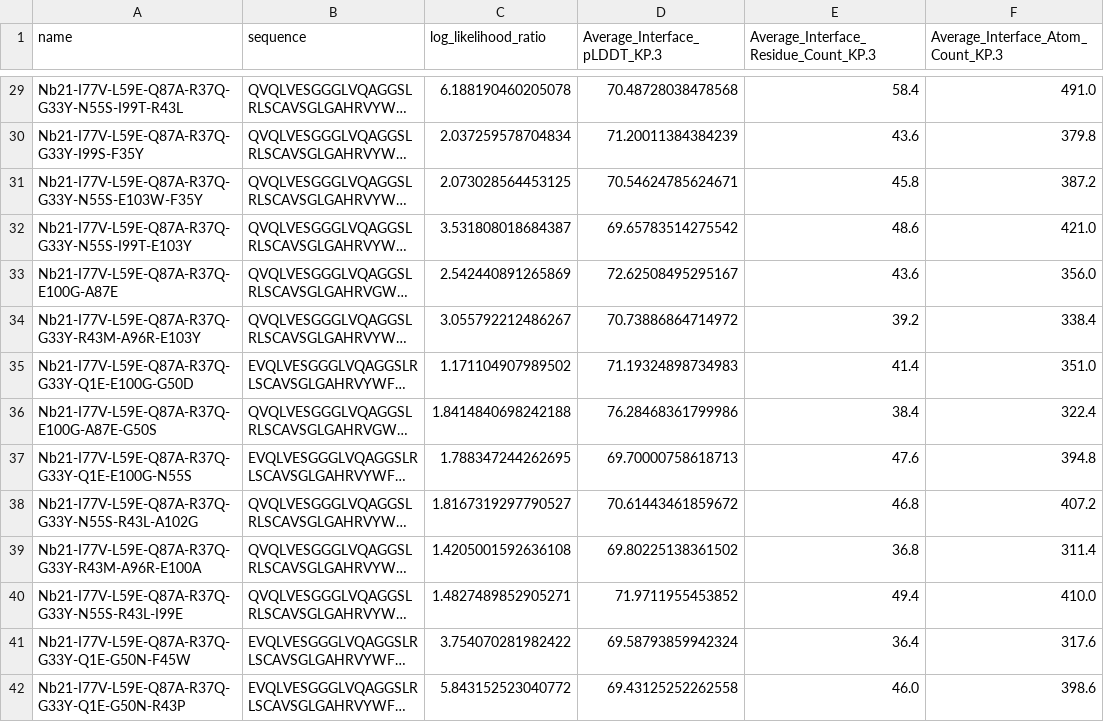
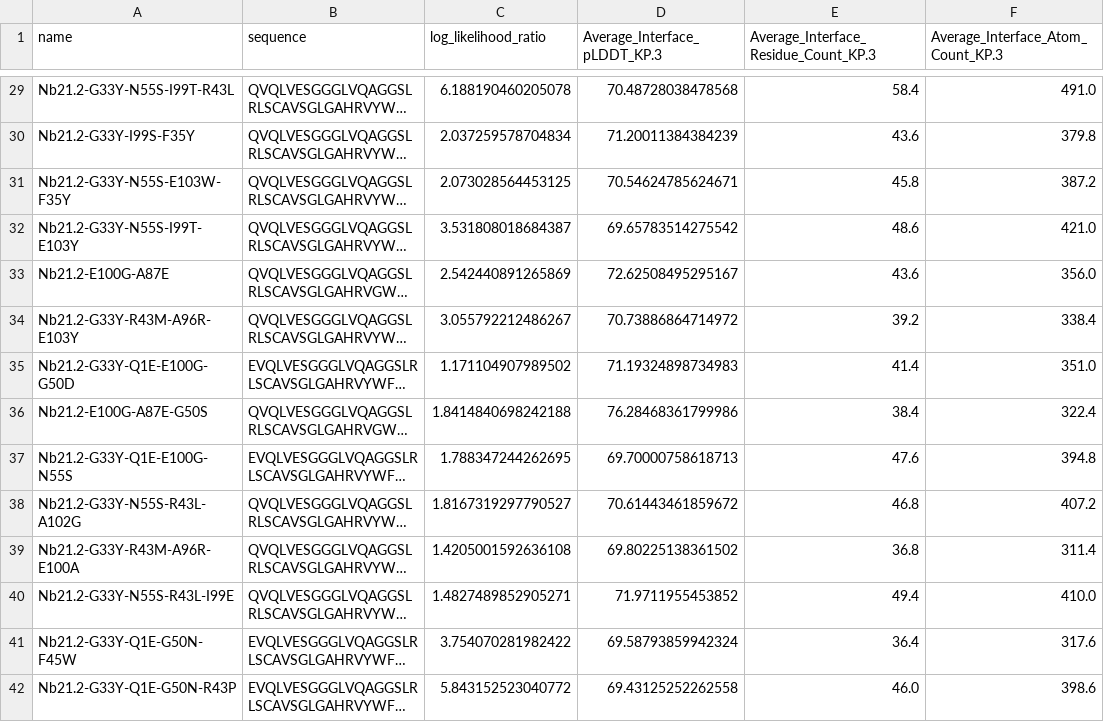
Before and after one commit to yehonathank/virtual-lab, a CSV file: nanobody_design/designed/workflow_2/combined/Nb21.csv, drawn as a sheet; only a part is shown, gaps mark what is left out; long unchanged cells end in …; the diff covers the shown part only; the diff names each change by its address in the sheet, - before the commit and + after, or states it on an @@ line.

Commit message:
Updating final nanobody names

```diff
--- a/nanobody_design/designed/workflow_2/combined/Nb21.csv
+++ b/nanobody_design/designed/workflow_2/combined/Nb21.csv
-A29 (name): Nb21-I77V-L59E-Q87A-R37Q-G33Y-N55S-I99T-R43L
+A29 (name): Nb21.2-G33Y-N55S-I99T-R43L
-A30 (name): Nb21-I77V-L59E-Q87A-R37Q-G33Y-I99S-F35Y
+A30 (name): Nb21.2-G33Y-I99S-F35Y
-A31 (name): Nb21-I77V-L59E-Q87A-R37Q-G33Y-N55S-E103W-F35Y
+A31 (name): Nb21.2-G33Y-N55S-E103W-F35Y
-A32 (name): Nb21-I77V-L59E-Q87A-R37Q-G33Y-N55S-I99T-E103Y
+A32 (name): Nb21.2-G33Y-N55S-I99T-E103Y
-A33 (name): Nb21-I77V-L59E-Q87A-R37Q-E100G-A87E
+A33 (name): Nb21.2-E100G-A87E
-A34 (name): Nb21-I77V-L59E-Q87A-R37Q-G33Y-R43M-A96R-E103Y
+A34 (name): Nb21.2-G33Y-R43M-A96R-E103Y
-A35 (name): Nb21-I77V-L59E-Q87A-R37Q-G33Y-Q1E-E100G-G50D
+A35 (name): Nb21.2-G33Y-Q1E-E100G-G50D
-A36 (name): Nb21-I77V-L59E-Q87A-R37Q-E100G-A87E-G50S
+A36 (name): Nb21.2-E100G-A87E-G50S
-A37 (name): Nb21-I77V-L59E-Q87A-R37Q-G33Y-Q1E-E100G-N55S
+A37 (name): Nb21.2-G33Y-Q1E-E100G-N55S
-A38 (name): Nb21-I77V-L59E-Q87A-R37Q-G33Y-N55S-R43L-A102G
+A38 (name): Nb21.2-G33Y-N55S-R43L-A102G
-A39 (name): Nb21-I77V-L59E-Q87A-R37Q-G33Y-R43M-A96R-E100A
+A39 (name): Nb21.2-G33Y-R43M-A96R-E100A
-A40 (name): Nb21-I77V-L59E-Q87A-R37Q-G33Y-N55S-R43L-I99E
+A40 (name): Nb21.2-G33Y-N55S-R43L-I99E
-A41 (name): Nb21-I77V-L59E-Q87A-R37Q-G33Y-Q1E-G50N-F45W
+A41 (name): Nb21.2-G33Y-Q1E-G50N-F45W
-A42 (name): Nb21-I77V-L59E-Q87A-R37Q-G33Y-Q1E-G50N-R43P
+A42 (name): Nb21.2-G33Y-Q1E-G50N-R43P
```
Also changed, not shown: 46 edited cells elsewhere in this file, nanobody_design/designed/workflow_2/combined/Ty1.csv.
